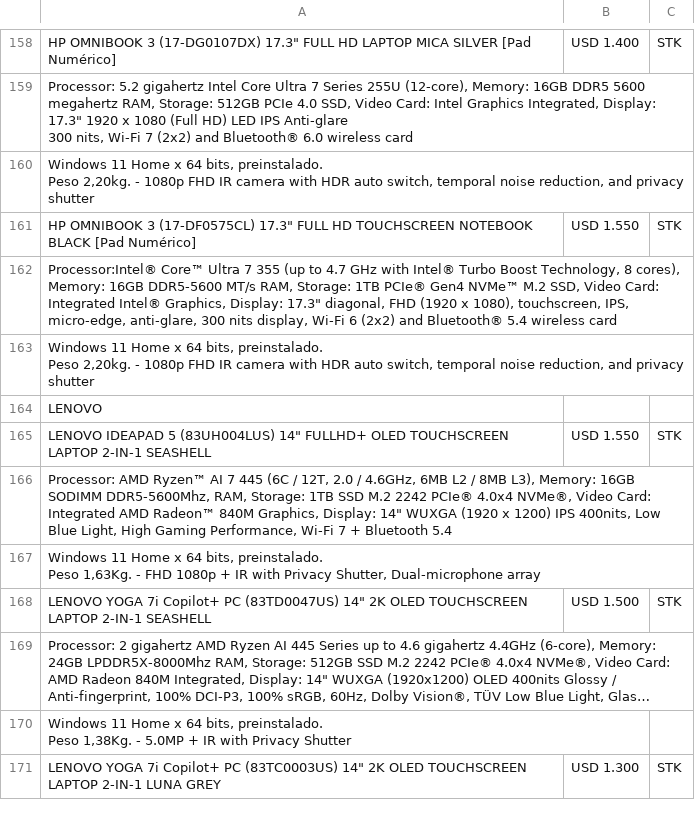
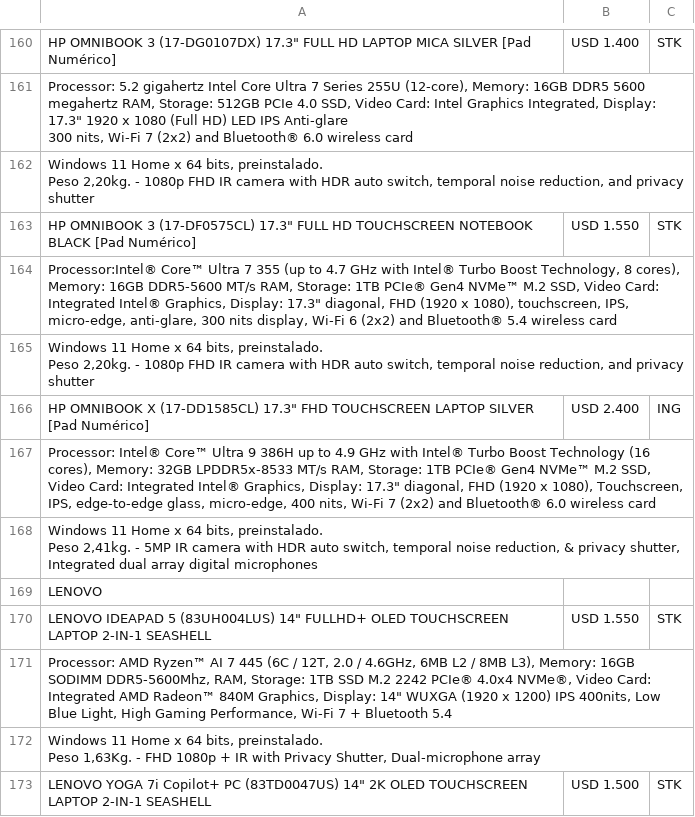
Before and after one commit to tptecno/windows, a CSV file: windows.csv, drawn as a sheet; only a part is shown, gaps mark what is left out; the shorter side is filled out with more unchanged rows; long unchanged cells end in …; ↵ is a line break in a cell; the diff covers the shown part only; the diff names each change by its address in the sheet, - before the commit and + after, or states it on an @@ line.

```diff
--- a/windows.csv
+++ b/windows.csv
+row 166: HP OMNIBOOK X (17-DD1585CL) 17.3" FHD TOUCHSCREEN LAPTOP SILVER [Pad Numérico] | USD 2.400 | ING
+row 167: Processor: Intel® Core™ Ultra 9 386H up to 4.9 GHz with Intel® Turbo Boost Technology (16 cores), Memory: 32GB LPDDR5x-8533 MT/s RAM, Storage: 1TB PCIe® Gen4 NVMe™ M.2 SSD, Video Card: Integrated Intel® Graphics, Display: 17.3" diagonal, FHD (1920 x 1080), Touchscreen, IPS, edge-to-edge glass, micro-edge, 400 nits, Wi-Fi 7 (2x2) and Bluetooth® 6.0 wireless card
+row 168: Windows 11 Home x 64 bits, preinstalado. ↵ Peso 2,41kg. - 5MP IR camera with HDR auto switch, temporal noise reduction, & privacy shutter, Integrated dual array digital microphones
```
Also changed, not shown: 10 added rows, 4 removed rows and 1 edited cell elsewhere in this file, 1 other file.
